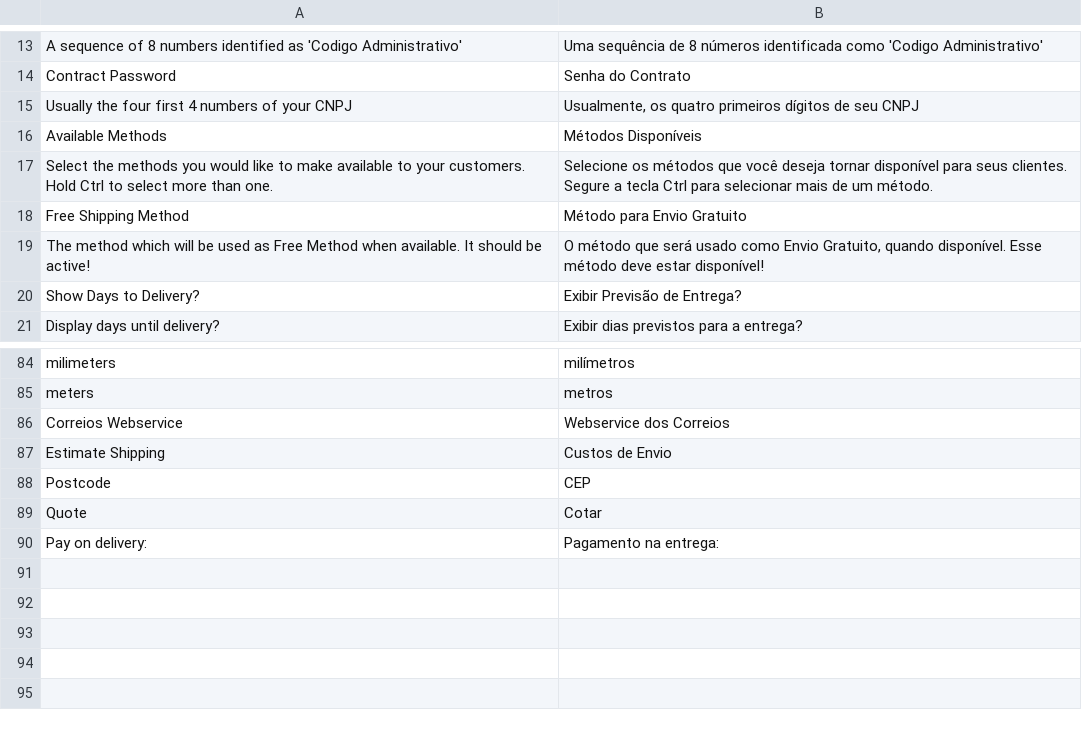
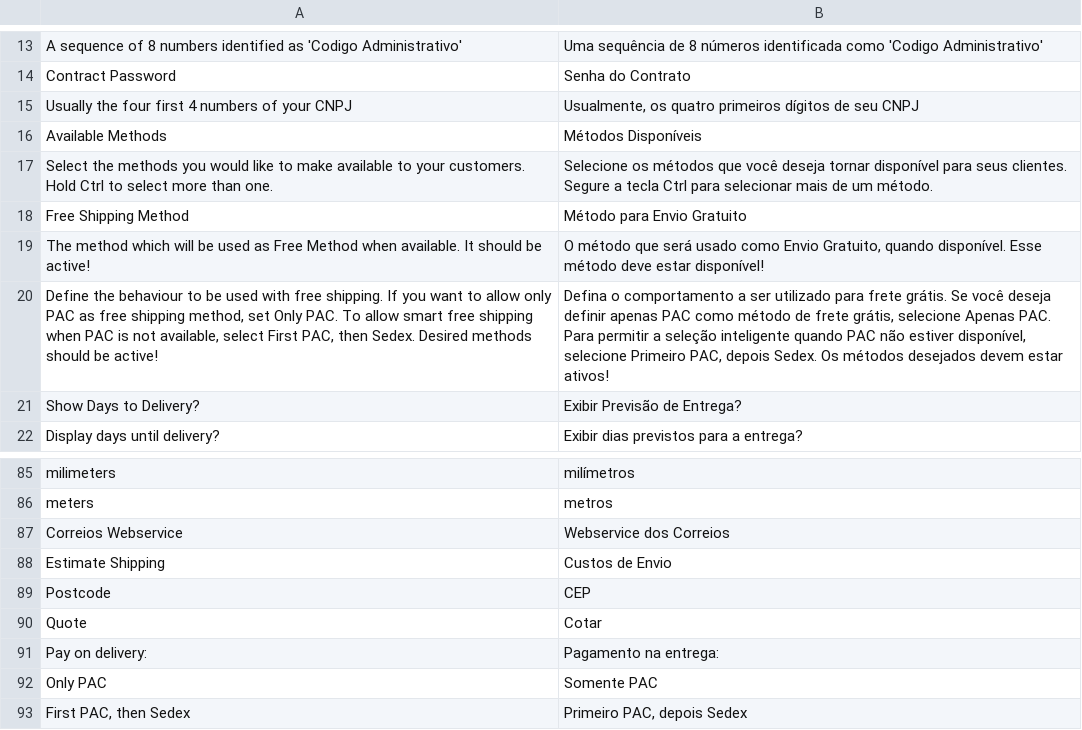
Before and after one commit to Diamix/magento1_correios, a CSV file: app/locale/pt_BR/Diamix_Correios.csv, drawn as a sheet; only a part is shown, gaps mark what is left out.

Commit message:
Diamix_Correios Methods Update
Include new PAC and Sedex methods.
Update of free shipping behaviour.
Changes on error codes.

```diff
--- a/app/locale/pt_BR/Diamix_Correios.csv
+++ b/app/locale/pt_BR/Diamix_Correios.csv
@@ -19,2 +19,3 @@
 "The method which will be used as Free Method when available. It should be active!", "O método que será usado como Envio Gratuito, quando disponível. Esse método deve estar disponível!"
+"Define the behaviour to be used with free shipping. If you want to allow only PAC as free shipping method, set Only PAC. To allow smart free shipping when PAC is not available, select First PAC, then Sedex. Desired methods should be active!", "Defina o comportamento a ser utilizado para frete grátis. Se você deseja definir apenas PAC como método de frete grátis, selecione Apenas PAC. Para permitir a seleção inteligente quando PAC não estiver disponível, selecione Primeiro PAC, depois Sedex. Os métodos desejados devem estar ativos!"
 "Show Days to Delivery?", "Exibir Previsão de Entrega?"
@@ -90 +91,3 @@
 "Pay on delivery:", "Pagamento na entrega:"
+"Only PAC", "Somente PAC"
+"First PAC, then Sedex", "Primeiro PAC, depois Sedex"
```
Also changed, not shown: app/locale/en_US/Diamix_Correios.csv, 6 other files.
